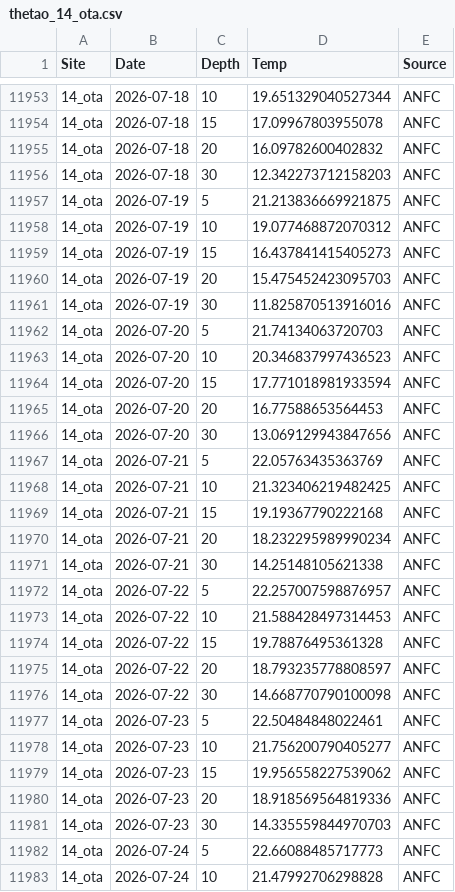
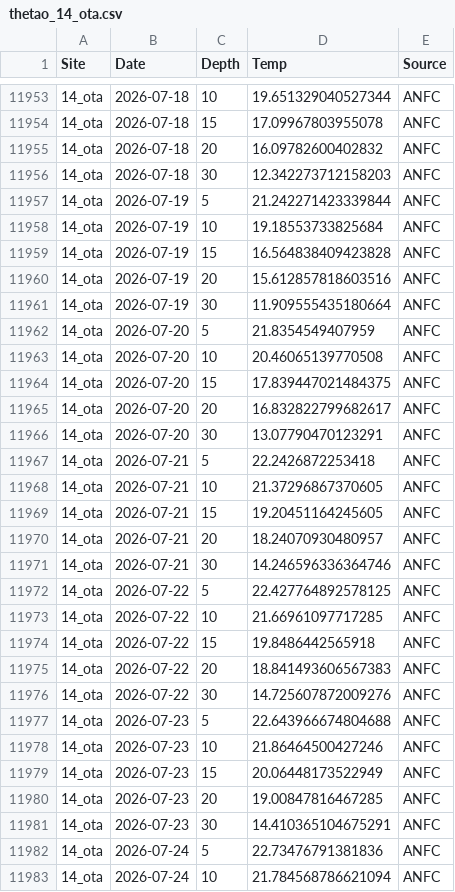
Before and after one commit to sharkbot952/demo, a CSV file: data/cmem/thetao/thetao_14_ota.csv, drawn as a sheet; only a part is shown, gaps mark what is left out; the diff covers the shown part only.

```diff
--- a/data/cmem/thetao/thetao_14_ota.csv
+++ b/data/cmem/thetao/thetao_14_ota.csv
@@ -11956,28 +11956,28 @@
 14_ota,2026-07-18,30,12.342273712158203,ANFC
-14_ota,2026-07-19,5,21.213836669921875,ANFC
-14_ota,2026-07-19,10,19.077468872070312,ANFC
-14_ota,2026-07-19,15,16.437841415405273,ANFC
-14_ota,2026-07-19,20,15.475452423095703,ANFC
-14_ota,2026-07-19,30,11.825870513916016,ANFC
-14_ota,2026-07-20,5,21.74134063720703,ANFC
-14_ota,2026-07-20,10,20.346837997436523,ANFC
-14_ota,2026-07-20,15,17.771018981933594,ANFC
-14_ota,2026-07-20,20,16.77588653564453,ANFC
-14_ota,2026-07-20,30,13.069129943847656,ANFC
-14_ota,2026-07-21,5,22.05763435363769,ANFC
-14_ota,2026-07-21,10,21.323406219482425,ANFC
-14_ota,2026-07-21,15,19.19367790222168,ANFC
-14_ota,2026-07-21,20,18.232295989990234,ANFC
-14_ota,2026-07-21,30,14.25148105621338,ANFC
-14_ota,2026-07-22,5,22.257007598876957,ANFC
-14_ota,2026-07-22,10,21.588428497314453,ANFC
-14_ota,2026-07-22,15,19.78876495361328,ANFC
-14_ota,2026-07-22,20,18.793235778808597,ANFC
-14_ota,2026-07-22,30,14.668770790100098,ANFC
-14_ota,2026-07-23,5,22.50484848022461,ANFC
-14_ota,2026-07-23,10,21.756200790405277,ANFC
-14_ota,2026-07-23,15,19.956558227539062,ANFC
-14_ota,2026-07-23,20,18.918569564819336,ANFC
-14_ota,2026-07-23,30,14.335559844970703,ANFC
-14_ota,2026-07-24,5,22.66088485717773,ANFC
-14_ota,2026-07-24,10,21.47992706298828,ANFC
+14_ota,2026-07-19,5,21.242271423339844,ANFC
+14_ota,2026-07-19,10,19.18553733825684,ANFC
+14_ota,2026-07-19,15,16.564838409423828,ANFC
+14_ota,2026-07-19,20,15.612857818603516,ANFC
+14_ota,2026-07-19,30,11.909555435180664,ANFC
+14_ota,2026-07-20,5,21.8354549407959,ANFC
+14_ota,2026-07-20,10,20.46065139770508,ANFC
+14_ota,2026-07-20,15,17.839447021484375,ANFC
+14_ota,2026-07-20,20,16.832822799682617,ANFC
+14_ota,2026-07-20,30,13.07790470123291,ANFC
+14_ota,2026-07-21,5,22.2426872253418,ANFC
+14_ota,2026-07-21,10,21.37296867370605,ANFC
+14_ota,2026-07-21,15,19.20451164245605,ANFC
+14_ota,2026-07-21,20,18.24070930480957,ANFC
+14_ota,2026-07-21,30,14.246596336364746,ANFC
+14_ota,2026-07-22,5,22.427764892578125,ANFC
+14_ota,2026-07-22,10,21.66961097717285,ANFC
+14_ota,2026-07-22,15,19.8486442565918,ANFC
+14_ota,2026-07-22,20,18.841493606567383,ANFC
+14_ota,2026-07-22,30,14.725607872009276,ANFC
+14_ota,2026-07-23,5,22.643966674804688,ANFC
+14_ota,2026-07-23,10,21.86464500427246,ANFC
+14_ota,2026-07-23,15,20.06448173522949,ANFC
+14_ota,2026-07-23,20,19.00847816467285,ANFC
+14_ota,2026-07-23,30,14.410365104675291,ANFC
+14_ota,2026-07-24,5,22.73476791381836,ANFC
+14_ota,2026-07-24,10,21.784568786621094,ANFC
```
Also changed, not shown: 18 edited cells elsewhere in this file, data/cmem/chl/chl_14_ota.csv, data/cmem/chl/chl_16_tom.csv, 10 other files.
